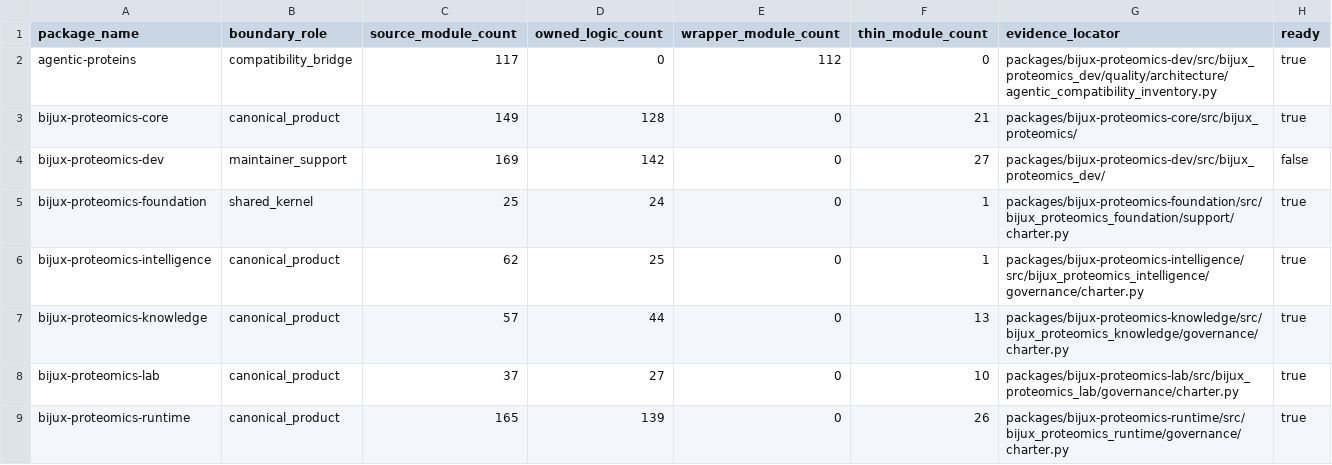
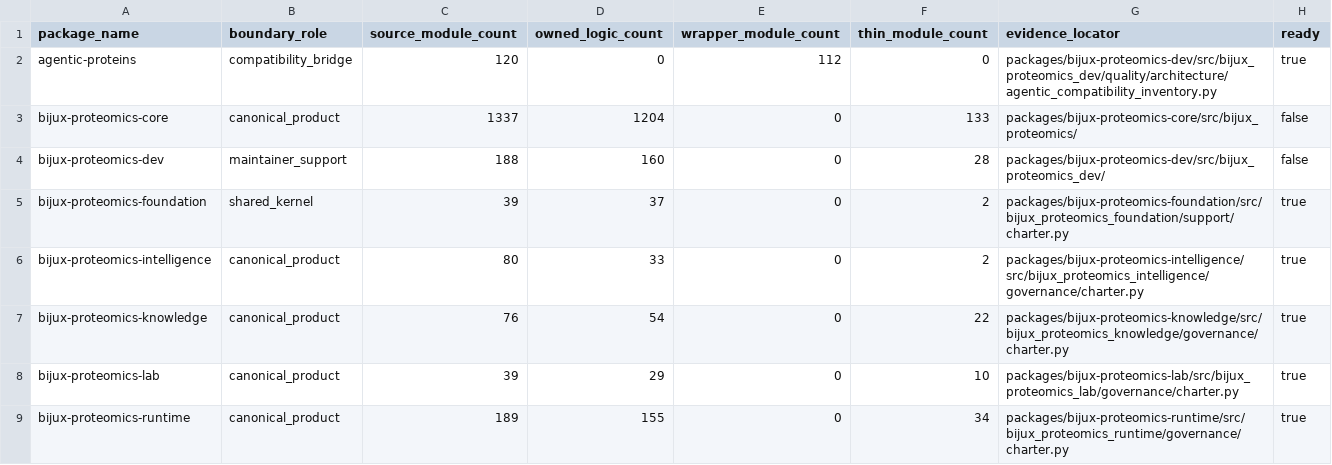
Before and after one commit to bijux/bijux-proteomics, a CSV file: docs/08-bijux-proteomics-maintain/bijux-proteomics-dev/package-substance.csv, drawn as a sheet.

Commit message:
docs(maintainers): expose gate ownership and package substance findings

```diff
--- a/docs/08-bijux-proteomics-maintain/bijux-proteomics-dev/package-substance.csv
+++ b/docs/08-bijux-proteomics-maintain/bijux-proteomics-dev/package-substance.csv
@@ -1,9 +1,9 @@
 package_name,boundary_role,source_module_count,owned_logic_count,wrapper_module_count,thin_module_count,evidence_locator,ready
-agentic-proteins,compatibility_bridge,117,0,112,0,packages/bijux-proteomics-dev/src/bijux_proteomics_dev/quality/architecture/agentic_compatibility_inventory.py,true
-bijux-proteomics-core,canonical_product,149,128,0,21,packages/bijux-proteomics-core/src/bijux_proteomics/,true
-bijux-proteomics-dev,maintainer_support,169,142,0,27,packages/bijux-proteomics-dev/src/bijux_proteomics_dev/,false
-bijux-proteomics-foundation,shared_kernel,25,24,0,1,packages/bijux-proteomics-foundation/src/bijux_proteomics_foundation/support/charter.py,true
-bijux-proteomics-intelligence,canonical_product,62,25,0,1,packages/bijux-proteomics-intelligence/src/bijux_proteomics_intelligence/governance/charter.py,true
-bijux-proteomics-knowledge,canonical_product,57,44,0,13,packages/bijux-proteomics-knowledge/src/bijux_proteomics_knowledge/governance/charter.py,true
-bijux-proteomics-lab,canonical_product,37,27,0,10,packages/bijux-proteomics-lab/src/bijux_proteomics_lab/governance/charter.py,true
-bijux-proteomics-runtime,canonical_product,165,139,0,26,packages/bijux-proteomics-runtime/src/bijux_proteomics_runtime/governance/charter.py,true
+agentic-proteins,compatibility_bridge,120,0,112,0,packages/bijux-proteomics-dev/src/bijux_proteomics_dev/quality/architecture/agentic_compatibility_inventory.py,true
+bijux-proteomics-core,canonical_product,1337,1204,0,133,packages/bijux-proteomics-core/src/bijux_proteomics/,false
+bijux-proteomics-dev,maintainer_support,188,160,0,28,packages/bijux-proteomics-dev/src/bijux_proteomics_dev/,false
+bijux-proteomics-foundation,shared_kernel,39,37,0,2,packages/bijux-proteomics-foundation/src/bijux_proteomics_foundation/support/charter.py,true
+bijux-proteomics-intelligence,canonical_product,80,33,0,2,packages/bijux-proteomics-intelligence/src/bijux_proteomics_intelligence/governance/charter.py,true
+bijux-proteomics-knowledge,canonical_product,76,54,0,22,packages/bijux-proteomics-knowledge/src/bijux_proteomics_knowledge/governance/charter.py,true
+bijux-proteomics-lab,canonical_product,39,29,0,10,packages/bijux-proteomics-lab/src/bijux_proteomics_lab/governance/charter.py,true
+bijux-proteomics-runtime,canonical_product,189,155,0,34,packages/bijux-proteomics-runtime/src/bijux_proteomics_runtime/governance/charter.py,true
```
Also changed, not shown: 5 other files.
